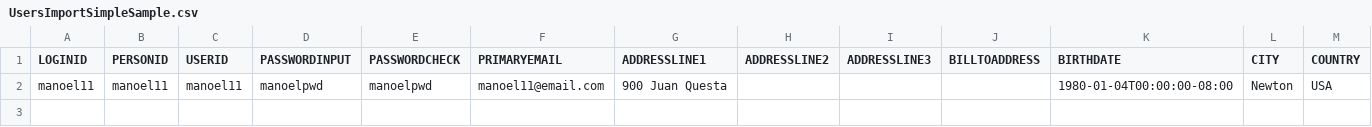
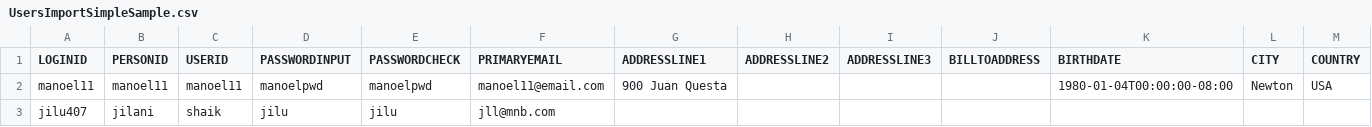
Before and after one commit to jilu407/csv, a CSV file: UsersImportSimpleSample.csv, drawn as a sheet; only a part is shown; rows hold the shown columns only; the diff names each change by its address in the sheet, - before the commit and + after, or states it on an @@ line.

Commit message:
test2

```diff
--- a/UsersImportSimpleSample.csv
+++ b/UsersImportSimpleSample.csv
+row 3: jilu407 | jilani | shaik | jilu | jilu | jll@mnb.com
```
